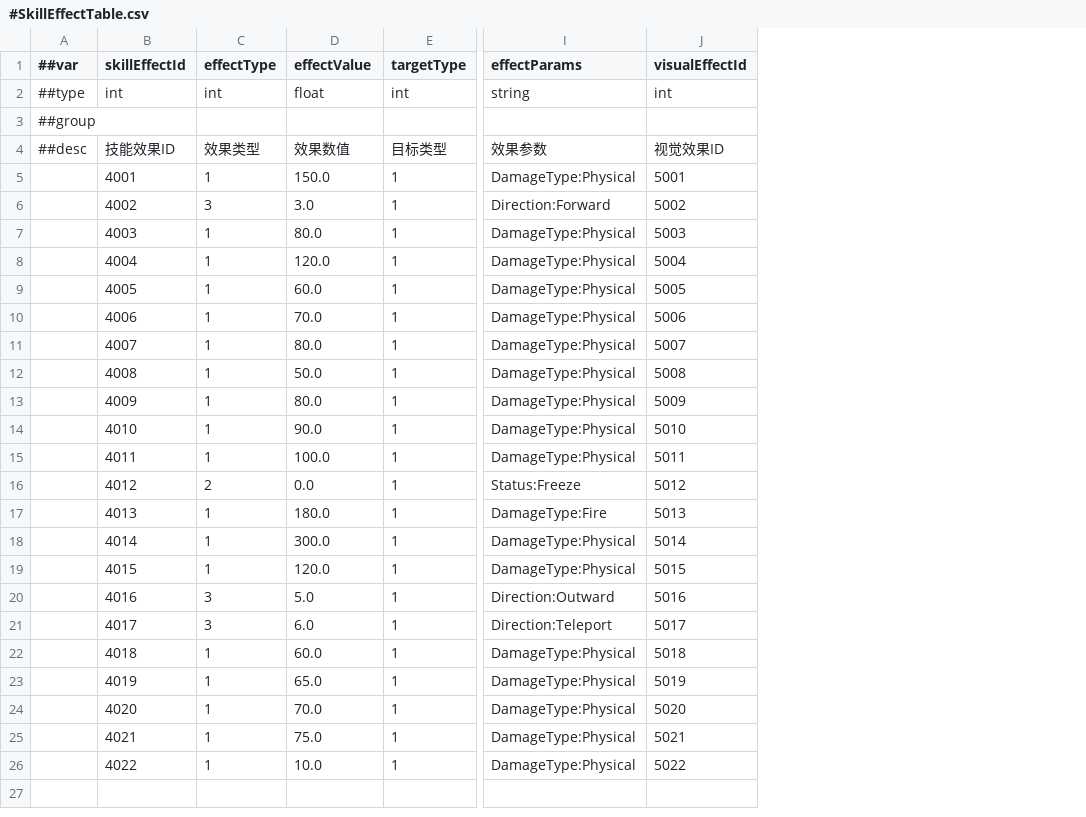
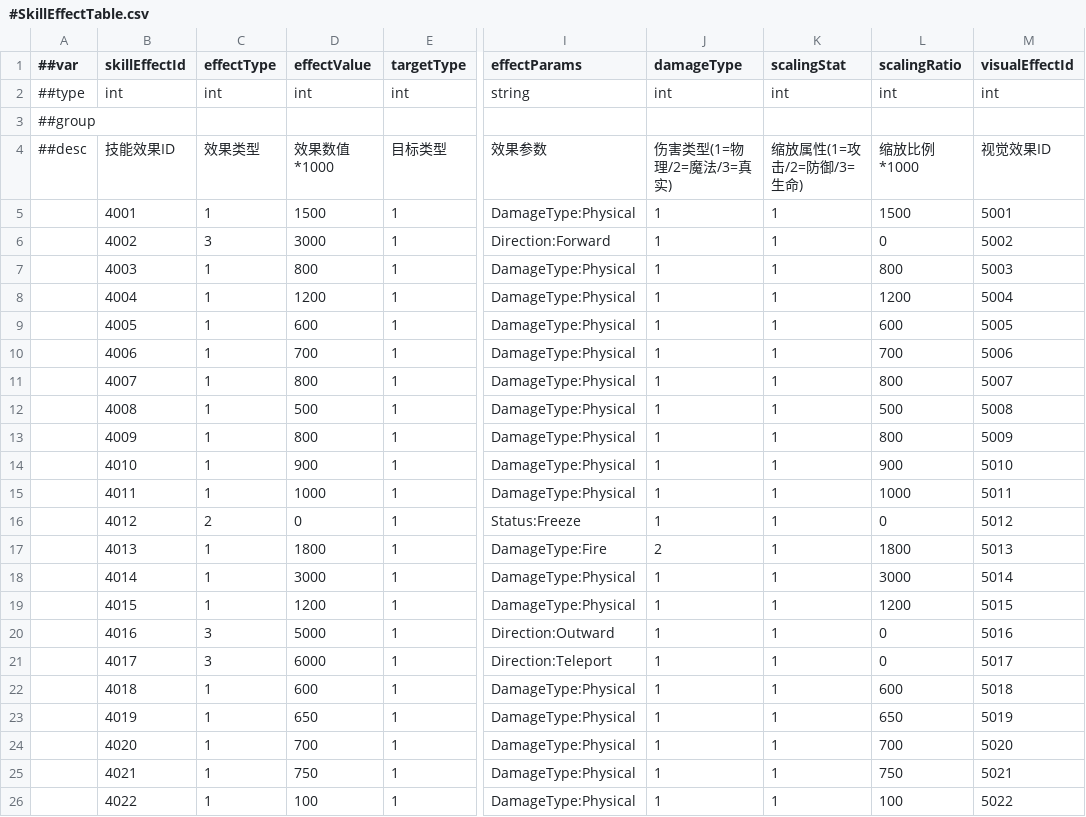
Before and after one commit to CeeLav/Astrum, a CSV file: AstrumConfig/Tables/Datas/Skill/#SkillEffectTable.csv, drawn as a sheet; only a part is shown, gaps mark what is left out; the diff names each change by its address in the sheet, - before the commit and + after, or states it on an @@ line.

```diff
--- a/AstrumConfig/Tables/Datas/Skill/#SkillEffectTable.csv
+++ b/AstrumConfig/Tables/Datas/Skill/#SkillEffectTable.csv
+column J (damageType), rows 2-26: int |  | 伤害类型(1=物理/2=魔法/3=真实) | 1 | 1 | 1 | 1 | 1 | 1 | 1 | 1 | 1 | 1 | 1 | 1 | 2 | 1 | 1 | 1 | 1 | 1 | 1 | 1 | 1 | 1
+column K (scalingStat), rows 2-26: int |  | 缩放属性(1=攻击/2=防御/3=生命) | 1 | 1 | 1 | 1 | 1 | 1 | 1 | 1 | 1 | 1 | 1 | 1 | 1 | 1 | 1 | 1 | 1 | 1 | 1 | 1 | 1 | 1
+column L (scalingRatio), rows 2-26: int |  | 缩放比例*1000 | 1500 | 0 | 800 | 1200 | 600 | 700 | 800 | 500 | 800 | 900 | 1000 | 0 | 1800 | 3000 | 1200 | 0 | 0 | 600 | 650 | 700 | 750 | 100
-D2 (effectValue): float
+D2 (effectValue): int
-D4 (effectValue): 效果数值
+D4 (effectValue): 效果数值*1000
-D5 (effectValue): 150.0
+D5 (effectValue): 1500
-D6 (effectValue): 3.0
+D6 (effectValue): 3000
-D7 (effectValue): 80.0
+D7 (effectValue): 800
-D8 (effectValue): 120.0
+D8 (effectValue): 1200
-D9 (effectValue): 60.0
+D9 (effectValue): 600
-D10 (effectValue): 70.0
+D10 (effectValue): 700
-D11 (effectValue): 80.0
+D11 (effectValue): 800
-D12 (effectValue): 50.0
+D12 (effectValue): 500
-D13 (effectValue): 80.0
+D13 (effectValue): 800
-D14 (effectValue): 90.0
+D14 (effectValue): 900
-D15 (effectValue): 100.0
+D15 (effectValue): 1000
-D16 (effectValue): 0.0
+D16 (effectValue): 0
-D17 (effectValue): 180.0
+D17 (effectValue): 1800
-D18 (effectValue): 300.0
+D18 (effectValue): 3000
-D19 (effectValue): 120.0
+D19 (effectValue): 1200
-D20 (effectValue): 5.0
+D20 (effectValue): 5000
-D21 (effectValue): 6.0
+D21 (effectValue): 6000
-D22 (effectValue): 60.0
+D22 (effectValue): 600
-D23 (effectValue): 65.0
+D23 (effectValue): 650
-D24 (effectValue): 70.0
+D24 (effectValue): 700
-D25 (effectValue): 75.0
+D25 (effectValue): 750
-D26 (effectValue): 10.0
+D26 (effectValue): 100
```
Also changed, not shown: AstrumConfig/Tables/Datas/Role/#RoleBaseTable.csv, AstrumConfig/Tables/Datas/Role/#RoleGrowthTable.csv, 11 other files.
